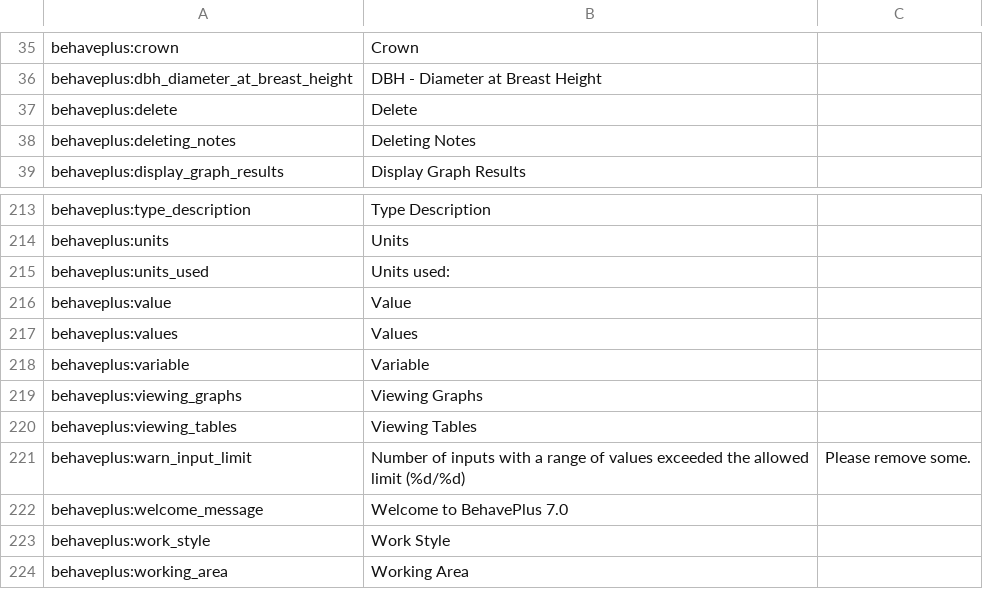
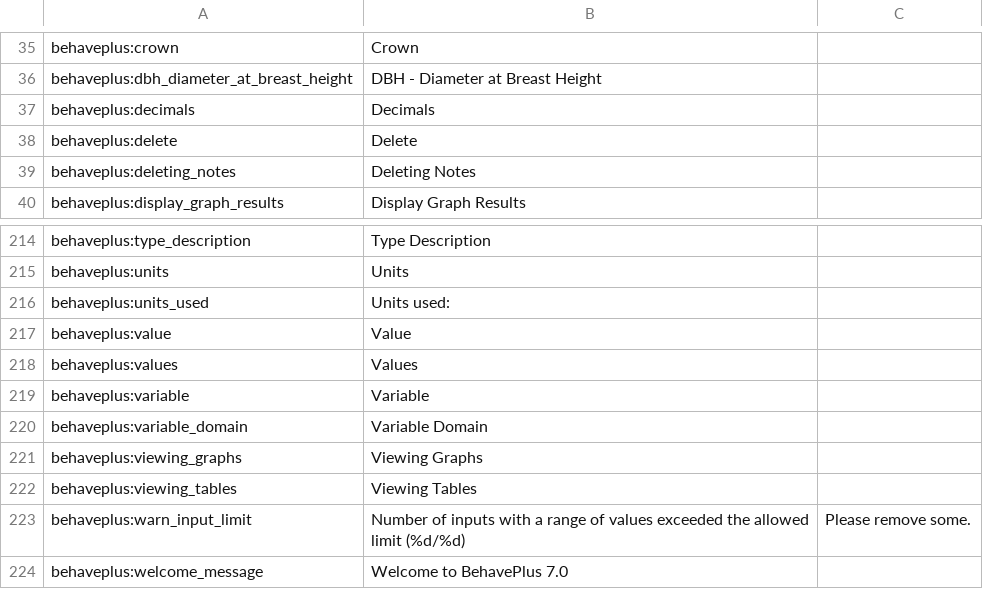
Before and after one commit to firelab/behave-app, a CSV file: projects/behave/resources/public/i18n/en-US.csv, drawn as a sheet; only a part is shown, gaps mark what is left out; the shorter side is filled out with more unchanged rows; the diff names each change by its address in the sheet, - before the commit and + after, or states it on an @@ line.

Commit message:
update general units tab to show domain sets and domain unit settings

```diff
--- a/projects/behave/resources/public/i18n/en-US.csv
+++ b/projects/behave/resources/public/i18n/en-US.csv
+row 37: behaveplus:decimals | Decimals
+row 220: behaveplus:variable_domain | Variable Domain
```
Also changed, not shown: 3 other files.
